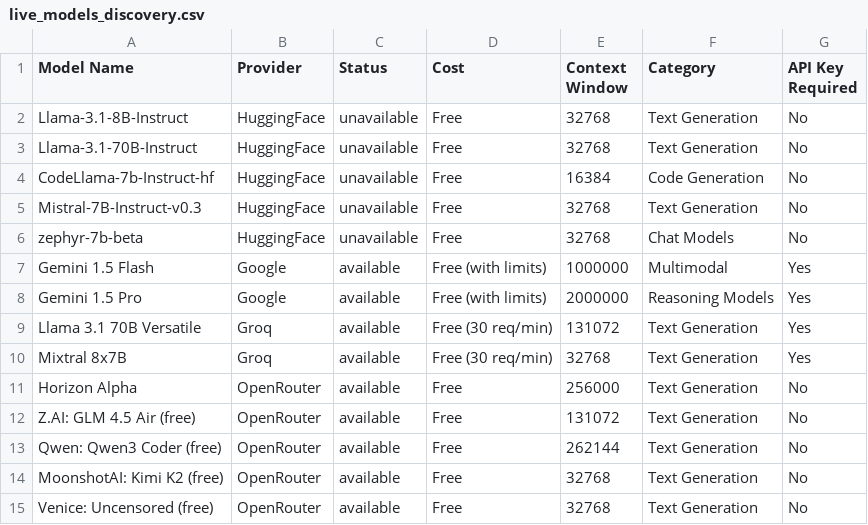
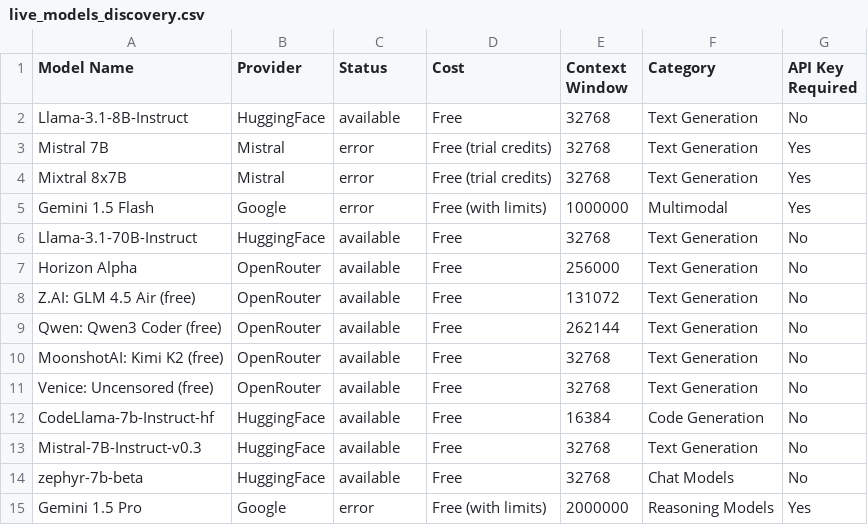
Before and after one commit to vn6295337/askme, a CSV file: intelligent-discovery/generated_outputs/live_models_discovery.csv, drawn as a sheet.

```diff
--- a/intelligent-discovery/generated_outputs/live_models_discovery.csv
+++ b/intelligent-discovery/generated_outputs/live_models_discovery.csv
@@ -1,11 +1,7 @@
 "Model Name","Provider","Status","Cost","Context Window","Category","API Key Required"
-"Llama-3.1-8B-Instruct","HuggingFace","unavailable","Free","32768","Text Generation","No"
-"Llama-3.1-70B-Instruct","HuggingFace","unavailable","Free","32768","Text Generation","No"
-"CodeLlama-7b-Instruct-hf","HuggingFace","unavailable","Free","16384","Code Generation","No"
-"Mistral-7B-Instruct-v0.3","HuggingFace","unavailable","Free","32768","Text Generation","No"
-"zephyr-7b-beta","HuggingFace","unavailable","Free","32768","Chat Models","No"
-"Gemini 1.5 Flash","Google","available","Free (with limits)","1000000","Multimodal","Yes"
-"Gemini 1.5 Pro","Google","available","Free (with limits)","2000000","Reasoning Models","Yes"
-"Llama 3.1 70B Versatile","Groq","available","Free (30 req/min)","131072","Text Generation","Yes"
-"Mixtral 8x7B","Groq","available","Free (30 req/min)","32768","Text Generation","Yes"
+"Llama-3.1-8B-Instruct","HuggingFace","available","Free","32768","Text Generation","No"
+"Mistral 7B","Mistral","error","Free (trial credits)","32768","Text Generation","Yes"
+"Mixtral 8x7B","Mistral","error","Free (trial credits)","32768","Text Generation","Yes"
+"Gemini 1.5 Flash","Google","error","Free (with limits)","1000000","Multimodal","Yes"
+"Llama-3.1-70B-Instruct","HuggingFace","available","Free","32768","Text Generation","No"
 "Horizon Alpha","OpenRouter","available","Free","256000","Text Generation","No"
@@ -15 +11,5 @@
 "Venice: Uncensored (free)","OpenRouter","available","Free","32768","Text Generation","No"
+"CodeLlama-7b-Instruct-hf","HuggingFace","available","Free","16384","Code Generation","No"
+"Mistral-7B-Instruct-v0.3","HuggingFace","available","Free","32768","Text Generation","No"
+"zephyr-7b-beta","HuggingFace","available","Free","32768","Chat Models","No"
+"Gemini 1.5 Pro","Google","error","Free (with limits)","2000000","Reasoning Models","Yes"
```
Also changed, not shown: 7 other files.
